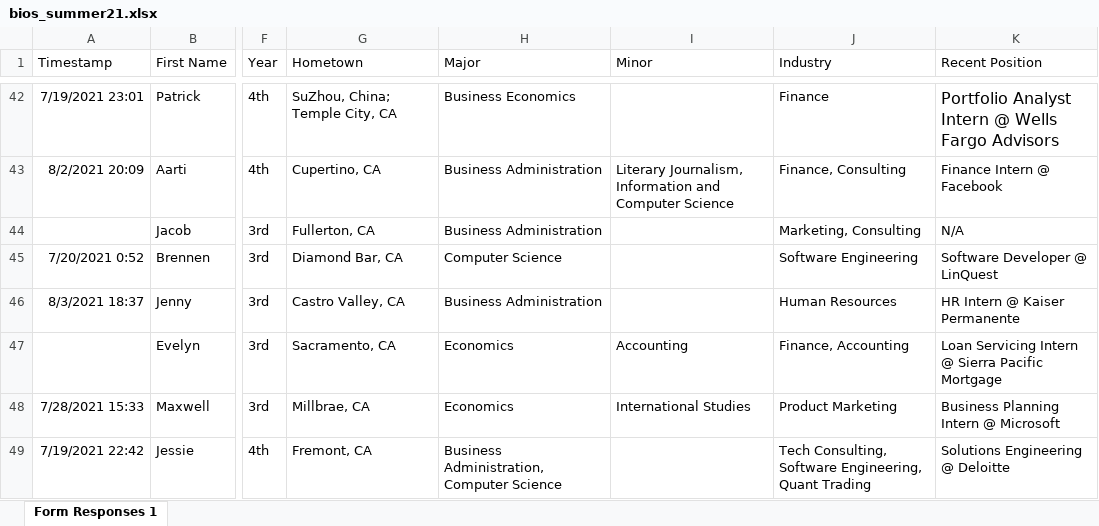
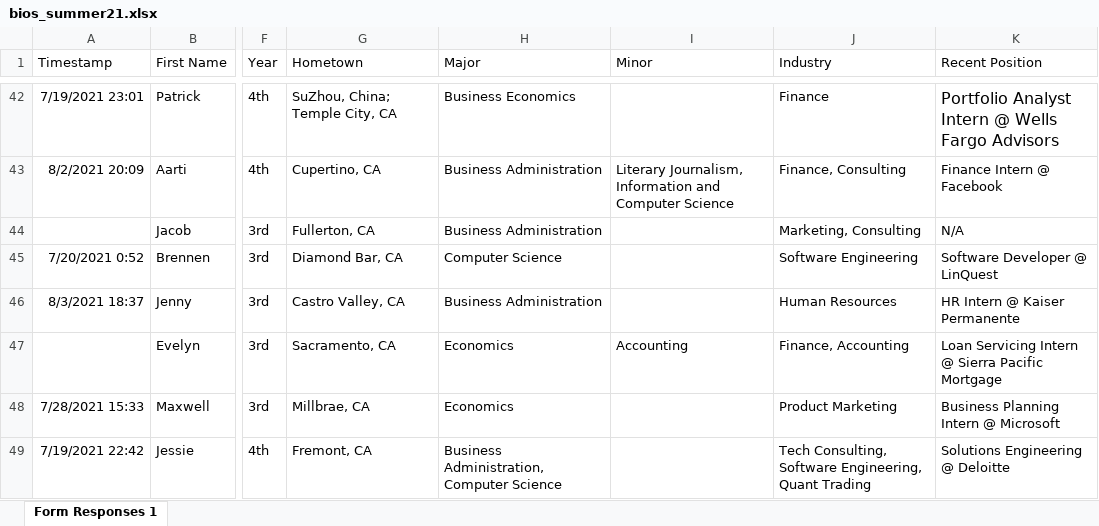
Before and after one commit to dspuci/dspuci-website-gatsby, an Excel workbook: src/data/summer21/bios_summer21.xlsx, sheet Form Responses 1, drawn as a sheet; only a part is shown, gaps mark what is left out; values as stored, in another font and other column widths than the file's, no borders; the diff names each change by its address in the sheet, - before the commit and + after, or states it on an @@ line.

Commit message:
Removed Max's Minor

```diff
--- a/src/data/summer21/bios_summer21.xlsx (sheet Form Responses 1)
+++ b/src/data/summer21/bios_summer21.xlsx (sheet Form Responses 1)
-I48 (Minor): International Studies
+I48 (Minor): (empty)
```
